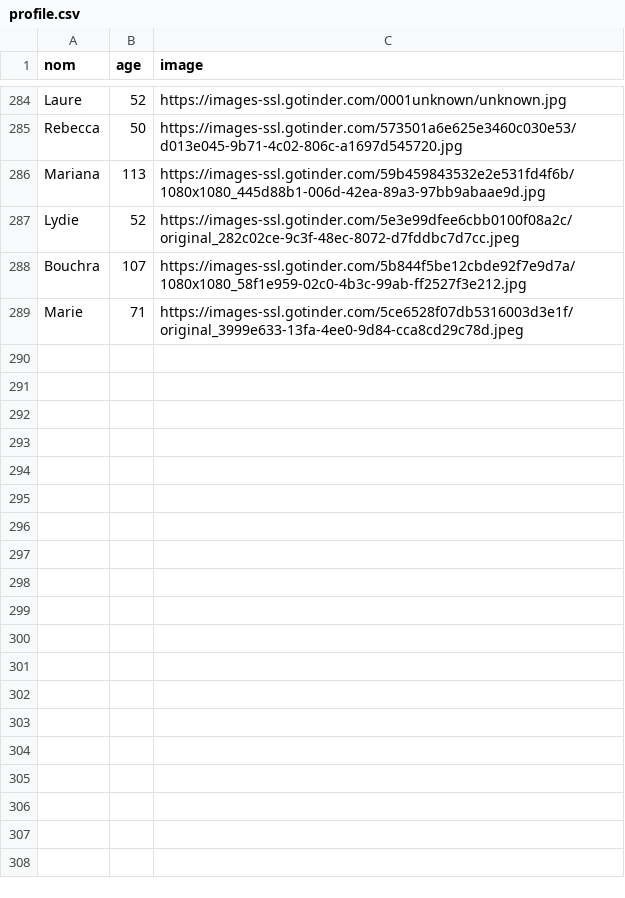
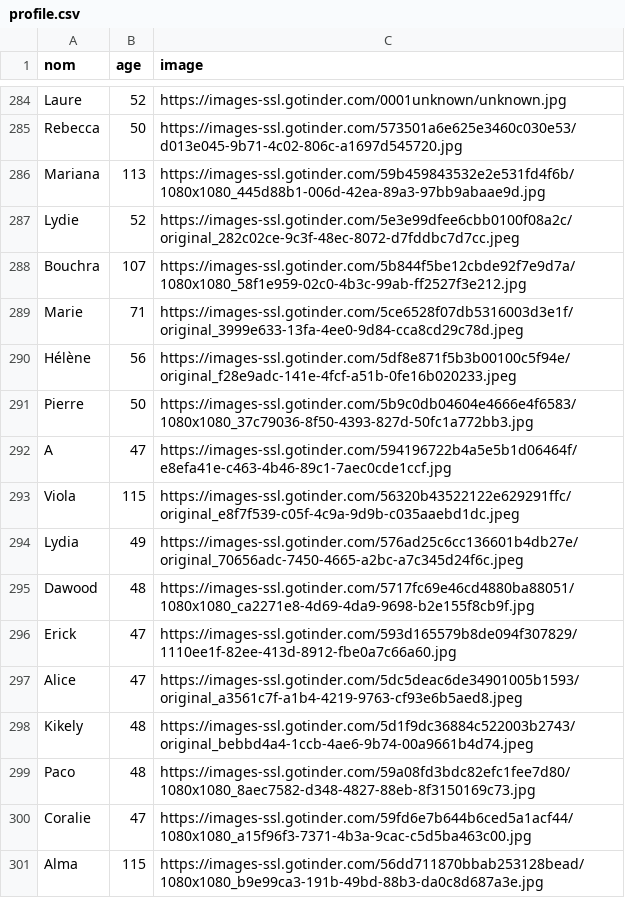
Before and after one commit to gtertrais/Work, a CSV file: profile.csv, drawn as a sheet; only a part is shown, gaps mark what is left out.

```diff
--- a/profile.csv
+++ b/profile.csv
@@ -289 +289,13 @@ Bouchra ,107,https://images-ssl.gotinder.com/5b844f5be12cbde92f7e9d7a/1080x1080_
 Marie ,71,https://images-ssl.gotinder.com/5ce6528f07db5316003d3e1f/original_3999e633-13fa-4ee0-9d84-cca8cd29c78d.jpeg
+Hélène ,56,https://images-ssl.gotinder.com/5df8e871f5b3b00100c5f94e/original_f28e9adc-141e-4fcf-a51b-0fe16b020233.jpeg
+Pierre ,50,https://images-ssl.gotinder.com/5b9c0db04604e4666e4f6583/1080x1080_37c79036-8f50-4393-827d-50fc1a772bb3.jpg
+A ,47,https://images-ssl.gotinder.com/594196722b4a5e5b1d06464f/e8efa41e-c463-4b46-89c1-7aec0cde1ccf.jpg
+Viola ,115,https://images-ssl.gotinder.com/56320b43522122e629291ffc/original_e8f7f539-c05f-4c9a-9d9b-c035aaebd1dc.jpeg
+Lydia ,49,https://images-ssl.gotinder.com/576ad25c6cc136601b4db27e/original_70656adc-7450-4665-a2bc-a7c345d24f6c.jpeg
+Dawood ,48,https://images-ssl.gotinder.com/5717fc69e46cd4880ba88051/1080x1080_ca2271e8-4d69-4da9-9698-b2e155f8cb9f.jpg
+Erick ,47,https://images-ssl.gotinder.com/593d165579b8de094f307829/1110ee1f-82ee-413d-8912-fbe0a7c66a60.jpg
+Alice ,47,https://images-ssl.gotinder.com/5dc5deac6de34901005b1593/original_a3561c7f-a1b4-4219-9763-cf93e6b5aed8.jpeg
+Kikely ,48,https://images-ssl.gotinder.com/5d1f9dc36884c522003b2743/original_bebbd4a4-1ccb-4ae6-9b74-00a9661b4d74.jpeg
+Paco ,48,https://images-ssl.gotinder.com/59a08fd3bdc82efc1fee7d80/1080x1080_8aec7582-d348-4827-88eb-8f3150169c73.jpg
+Coralie ,47,https://images-ssl.gotinder.com/59fd6e7b644b6ced5a1acf44/1080x1080_a15f96f3-7371-4b3a-9cac-c5d5ba463c00.jpg
+Alma ,115,https://images-ssl.gotinder.com/56dd711870bbab253128bead/1080x1080_b9e99ca3-191b-49bd-88b3-da0c8d687a3e.jpg
```
Also changed, not shown: 1 other file.
